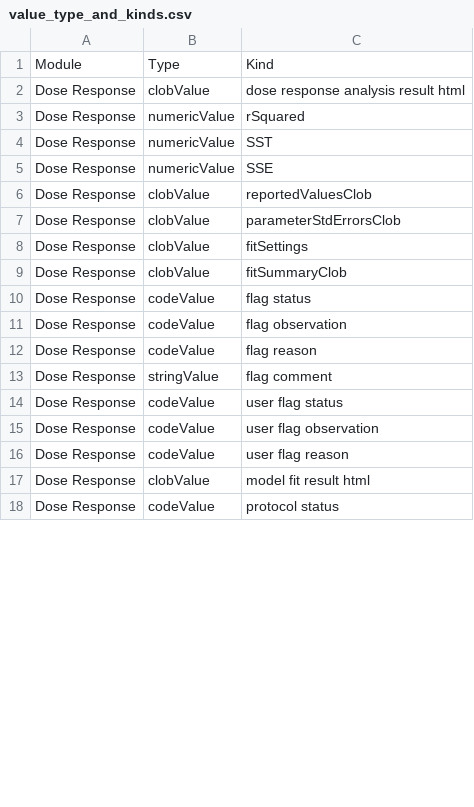
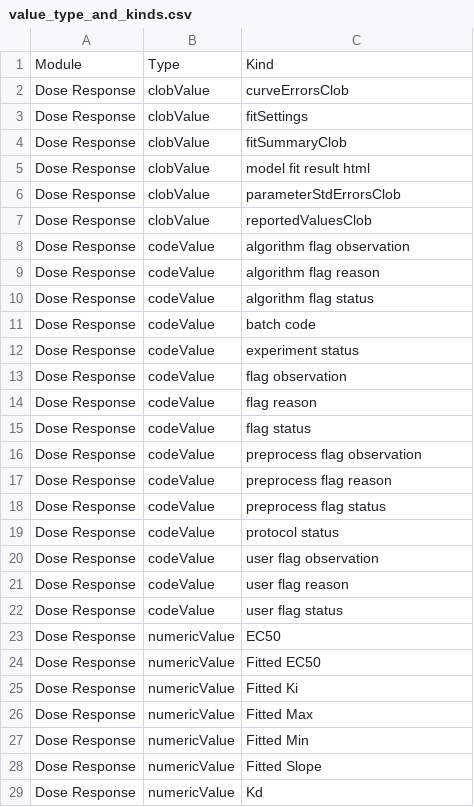
Before and after one commit to mcneilco/racas, a CSV file: inst/docs/value_type_and_kinds.csv, drawn as a sheet; only a part is shown; the diff covers the shown part only.

Commit message:
value types and kinds update

```diff
--- a/inst/docs/value_type_and_kinds.csv
+++ b/inst/docs/value_type_and_kinds.csv
@@ -1,18 +1,29 @@
 Module,Type,Kind
-Dose Response,clobValue,dose response analysis result html
-Dose Response,numericValue,rSquared
-Dose Response,numericValue,SST
-Dose Response,numericValue,SSE
-Dose Response,clobValue,reportedValuesClob
-Dose Response,clobValue,parameterStdErrorsClob
+Dose Response,clobValue,curveErrorsClob
 Dose Response,clobValue,fitSettings
 Dose Response,clobValue,fitSummaryClob
-Dose Response,codeValue,flag status
+Dose Response,clobValue,model fit result html
+Dose Response,clobValue,parameterStdErrorsClob
+Dose Response,clobValue,reportedValuesClob
+Dose Response,codeValue,algorithm flag observation
+Dose Response,codeValue,algorithm flag reason
+Dose Response,codeValue,algorithm flag status
+Dose Response,codeValue,batch code
+Dose Response,codeValue,experiment status
 Dose Response,codeValue,flag observation
 Dose Response,codeValue,flag reason
-Dose Response,stringValue,flag comment
-Dose Response,codeValue,user flag status
+Dose Response,codeValue,flag status
+Dose Response,codeValue,preprocess flag observation
+Dose Response,codeValue,preprocess flag reason
+Dose Response,codeValue,preprocess flag status
+Dose Response,codeValue,protocol status
 Dose Response,codeValue,user flag observation
 Dose Response,codeValue,user flag reason
-Dose Response,clobValue,model fit result html
-Dose Response,codeValue,protocol status
+Dose Response,codeValue,user flag status
+Dose Response,numericValue,EC50
+Dose Response,numericValue,Fitted EC50
+Dose Response,numericValue,Fitted Ki
+Dose Response,numericValue,Fitted Max
+Dose Response,numericValue,Fitted Min
+Dose Response,numericValue,Fitted Slope
+Dose Response,numericValue,Kd
```
Also changed, not shown: 8 added rows, 1 removed row, 2 moved rows and 4 edited cells elsewhere in this file.
